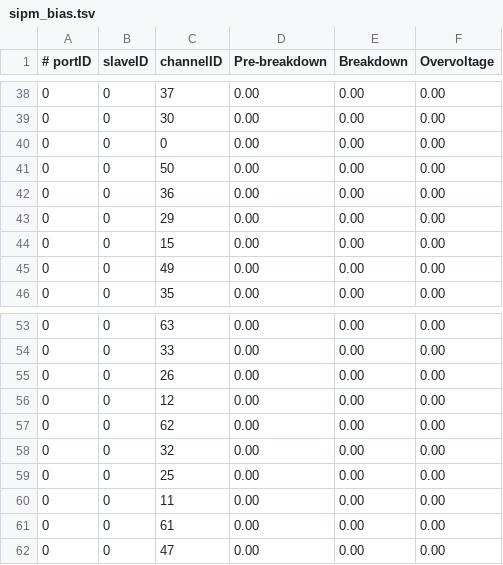
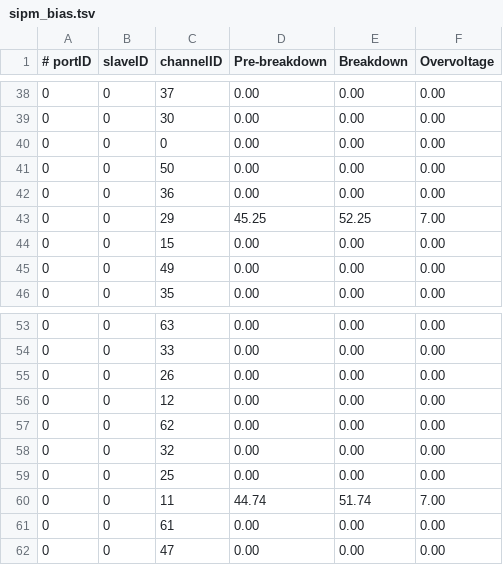
Before and after one commit to CMSROMA/Timing-TOFPET, a TSV file: data/sipm_bias.tsv, drawn as a sheet; only a part is shown, gaps mark what is left out.

Commit message:
bias values for small SiPMs (pixel)

```diff
--- a/data/sipm_bias.tsv
+++ b/data/sipm_bias.tsv
@@ -42,3 +42,3 @@
 0	0	36	0.00	0.00	0.00
-0	0	29	0.00	0.00	0.00
+0	0	29	45.25	52.25	7.00
 0	0	15	0.00	0.00	0.00
@@ -59,3 +59,3 @@
 0	0	25	0.00	0.00	0.00
-0	0	11	0.00	0.00	0.00
+0	0	11	44.74	51.74	7.00
 0	0	61	0.00	0.00	0.00
```
